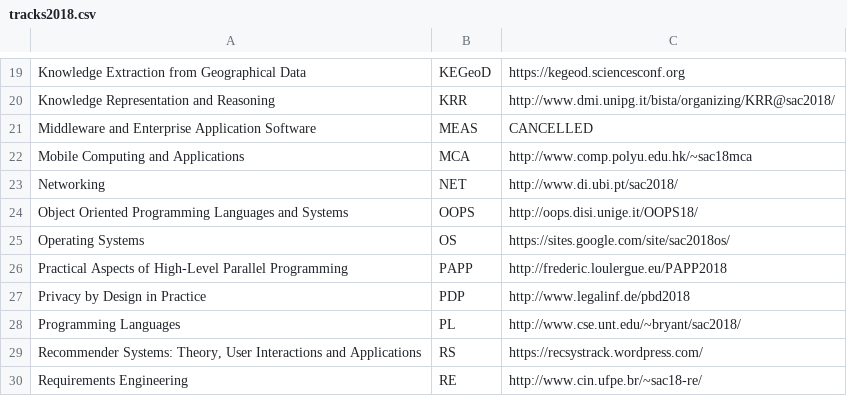
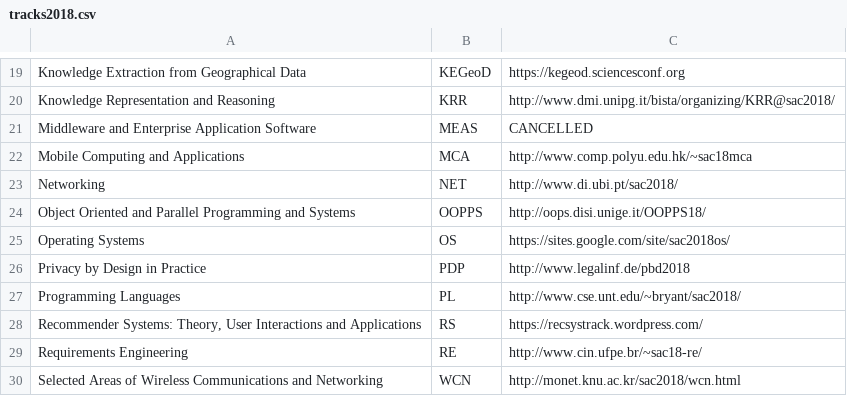
Before and after one commit to tomas-cerny/SAC, a CSV file: sac2018/data2018/tracks2018.csv, drawn as a sheet; only a part is shown, gaps mark what is left out; the shorter side is filled out with more unchanged rows.

Commit message:
OOPS, PAPP merged into OOPPS

```diff
--- a/sac2018/data2018/tracks2018.csv
+++ b/sac2018/data2018/tracks2018.csv
@@ -23,5 +23,4 @@ Mobile Computing and Applications ;MCA;	 http://www.comp.polyu.edu.hk/~sac18mca
 Networking ;NET; http://www.di.ubi.pt/sac2018/
-Object Oriented Programming Languages and Systems ;OOPS; http://oops.disi.unige.it/OOPS18/
+Object Oriented and Parallel Programming and Systems ;OOPPS; http://oops.disi.unige.it/OOPPS18/
 Operating Systems ;OS;	 https://sites.google.com/site/sac2018os/
-Practical Aspects of High-Level Parallel Programming ;PAPP;	 http://frederic.loulergue.eu/PAPP2018
 Privacy by Design in Practice ;PDP;	 http://www.legalinf.de/pbd2018
```
